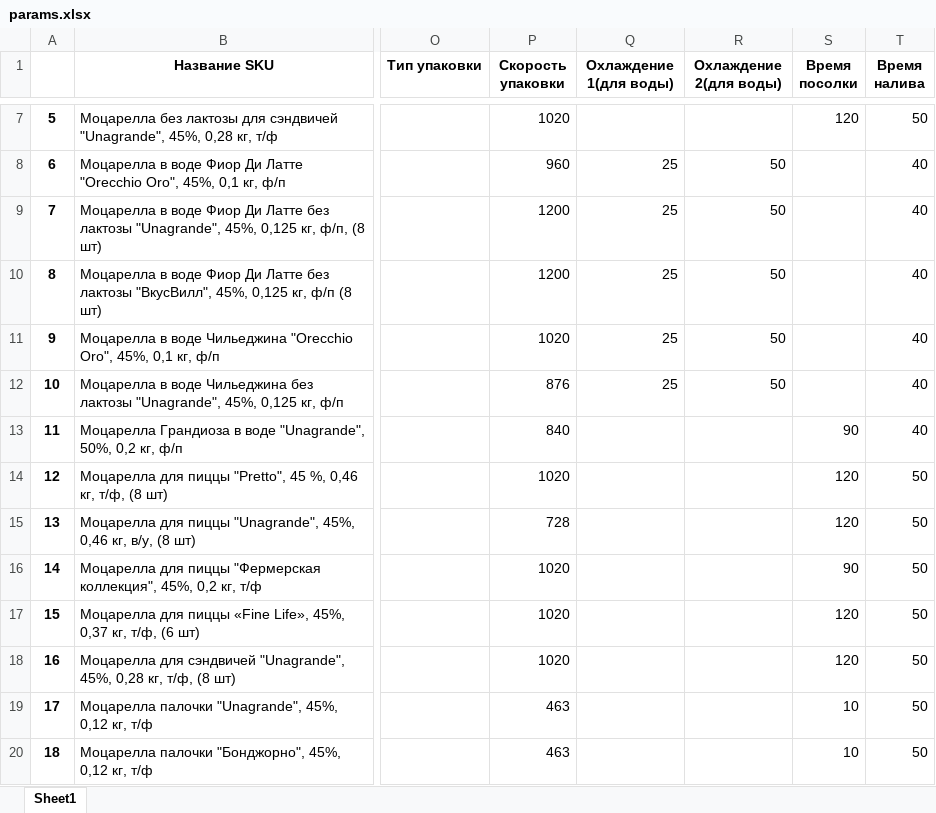
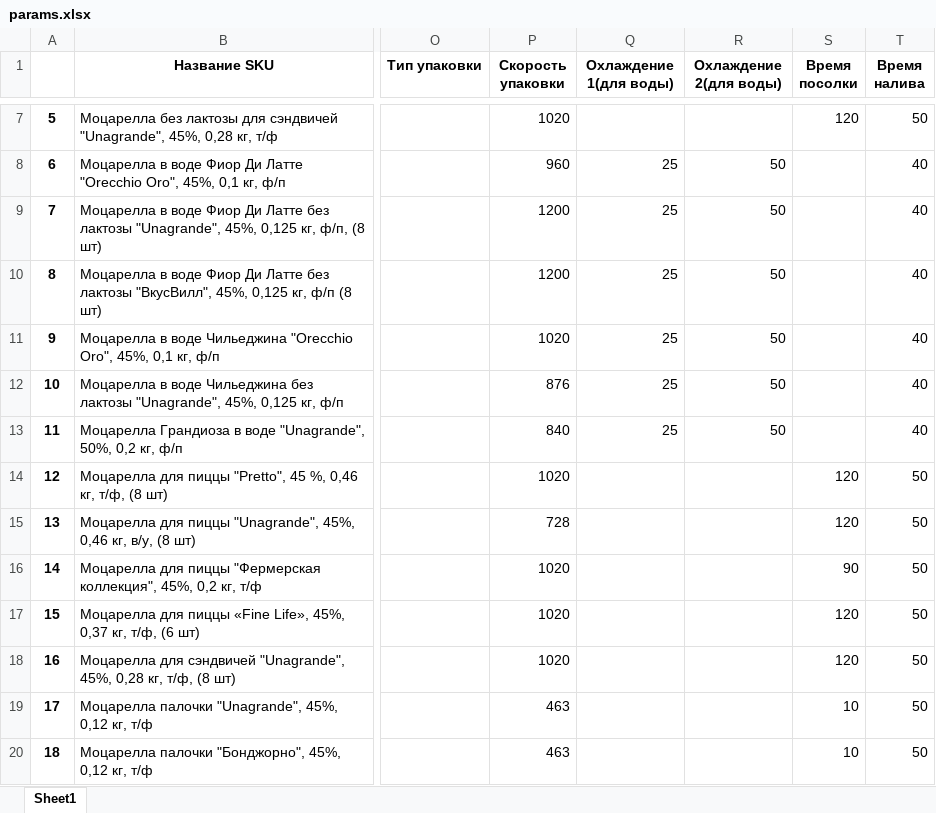
Before and after one commit to nkrokhmal/umalat, an Excel workbook: app/data/params.xlsx, sheet Sheet1, drawn as a sheet; only a part is shown, gaps mark what is left out; values as stored, in another font and other column widths than the file's, no borders; the diff names each change by its address in the sheet, - before the commit and + after, or states it on an @@ line.

Commit message:
params hotfix: grandiozo cheese

```diff
--- a/app/data/params.xlsx (sheet Sheet1)
+++ b/app/data/params.xlsx (sheet Sheet1)
-Q13 (Охлаждение 1(для воды)): (empty)
+Q13 (Охлаждение 1(для воды)): 25
-R13 (Охлаждение 2(для воды)): (empty)
+R13 (Охлаждение 2(для воды)): 50
-S13 (Время посолки): 90
+S13 (Время посолки): (empty)
```
Also changed, not shown: 8 other files.
